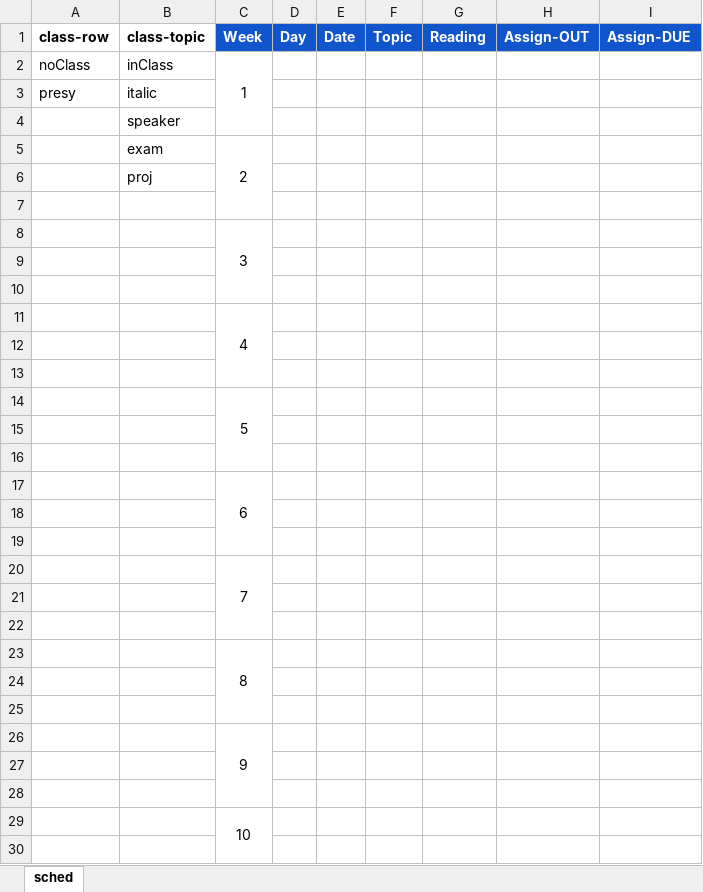
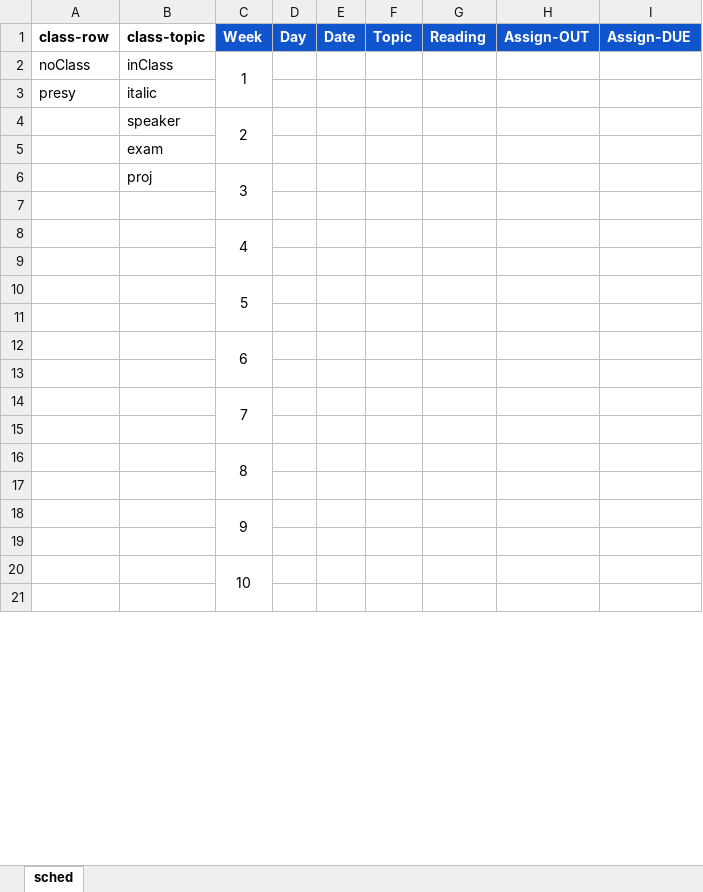
Before and after one commit to amosca01/SDS-CS235, an Excel workbook: assets/sched.xlsx, sheet sched, drawn as a sheet; only a part is shown; values as stored, in another font and other column widths than the file's, no borders; removed rows and columns are numbered as before the commit, all else as after; the diff covers the shown part only; the diff names each change by its address in the sheet, - before the commit and + after, or states it on an @@ line.

```diff
--- a/assets/sched.xlsx (sheet sched)
+++ b/assets/sched.xlsx (sheet sched)
-row 4:  | speaker
-B4 (class-topic): exam
+B4 (class-topic): speaker
-C5:C7 merged
+C4:C5 merged
-B5 (class-topic): proj
+B5 (class-topic): exam
-row 6: (empty)
+row 6:  | proj | 3
+C6:C7 merged
-row 8:  |  | 3
-row 9: (empty)
-row 13: (empty)
-row 15: (empty)
-row 19: (empty)
-row 21: (empty)
-row 25: (empty)
-row 27: (empty)
```
Also changed, not shown: 5 removed rows elsewhere in this sheet, assets/grades.xlsx, 3 other files.
